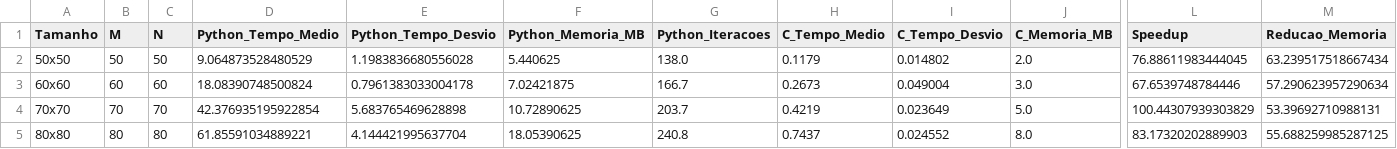
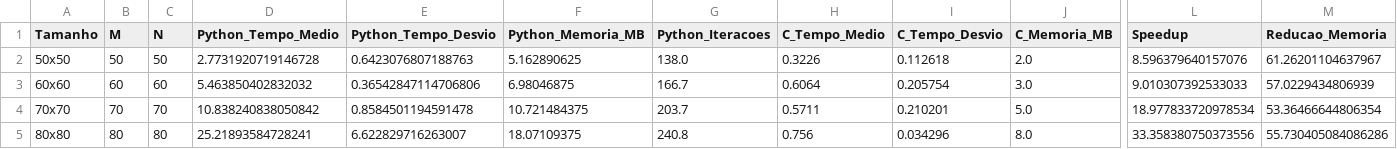
Before and after one commit to GabrielScremim/TCC_GabrielScremim, a CSV file: analise/comparacao_python_c.csv, drawn as a sheet; only a part is shown, gaps mark what is left out; the diff covers the shown part only; the diff names each change by its address in the sheet, - before the commit and + after, or states it on an @@ line.

Commit message:
Add benchmark results and analysis for Python performance comparison
- Introduced new benchmark data for various matrix sizes in JSON format.
- Updated CSV comparison file with new Python execution times and memory usage statistics.
- Replaced old performance metrics in LaTeX report with updated values.
- Added new requirements.txt file for Python dependencies necessary for analysis.
- Updated graphical outputs to reflect the latest performance data.

```diff
--- a/analise/comparacao_python_c.csv
+++ b/analise/comparacao_python_c.csv
-D2 (Python_Tempo_Medio): 9.064873528480529
+D2 (Python_Tempo_Medio): 2.7731920719146728
-E2 (Python_Tempo_Desvio): 1.1983836680556028
+E2 (Python_Tempo_Desvio): 0.6423076807188763
-F2 (Python_Memoria_MB): 5.440625
+F2 (Python_Memoria_MB): 5.162890625
-H2 (C_Tempo_Medio): 0.1179
+H2 (C_Tempo_Medio): 0.3226
-I2 (C_Tempo_Desvio): 0.014802
+I2 (C_Tempo_Desvio): 0.112618
-L2 (Speedup): 76.88611983444045
+L2 (Speedup): 8.596379640157076
-M2 (Reducao_Memoria): 63.239517518667434
+M2 (Reducao_Memoria): 61.26201104637967
-D3 (Python_Tempo_Medio): 18.08390748500824
+D3 (Python_Tempo_Medio): 5.463850402832032
-E3 (Python_Tempo_Desvio): 0.7961383033004178
+E3 (Python_Tempo_Desvio): 0.36542847114706806
-F3 (Python_Memoria_MB): 7.02421875
+F3 (Python_Memoria_MB): 6.98046875
-H3 (C_Tempo_Medio): 0.2673
+H3 (C_Tempo_Medio): 0.6064
-I3 (C_Tempo_Desvio): 0.049004
+I3 (C_Tempo_Desvio): 0.205754
-L3 (Speedup): 67.6539748784446
+L3 (Speedup): 9.010307392533033
-M3 (Reducao_Memoria): 57.290623957290634
+M3 (Reducao_Memoria): 57.0229434806939
-D4 (Python_Tempo_Medio): 42.376935195922854
+D4 (Python_Tempo_Medio): 10.838240838050842
-E4 (Python_Tempo_Desvio): 5.683765469628898
+E4 (Python_Tempo_Desvio): 0.8584501194591478
-F4 (Python_Memoria_MB): 10.72890625
+F4 (Python_Memoria_MB): 10.721484375
-H4 (C_Tempo_Medio): 0.4219
+H4 (C_Tempo_Medio): 0.5711
-I4 (C_Tempo_Desvio): 0.023649
+I4 (C_Tempo_Desvio): 0.210201
-L4 (Speedup): 100.44307939303829
+L4 (Speedup): 18.977833720978534
-M4 (Reducao_Memoria): 53.39692710988131
+M4 (Reducao_Memoria): 53.36466644806354
-D5 (Python_Tempo_Medio): 61.85591034889221
+D5 (Python_Tempo_Medio): 25.21893584728241
-E5 (Python_Tempo_Desvio): 4.144421995637704
+E5 (Python_Tempo_Desvio): 6.622829716263007
-F5 (Python_Memoria_MB): 18.05390625
+F5 (Python_Memoria_MB): 18.07109375
-H5 (C_Tempo_Medio): 0.7437
+H5 (C_Tempo_Medio): 0.756
-I5 (C_Tempo_Desvio): 0.024552
+I5 (C_Tempo_Desvio): 0.034296
-L5 (Speedup): 83.17320202889903
+L5 (Speedup): 33.358380750373556
-M5 (Reducao_Memoria): 55.688259985287125
+M5 (Reducao_Memoria): 55.730405084086286
```
Also changed, not shown: 15 edited cells elsewhere in this file, 22 other files.
